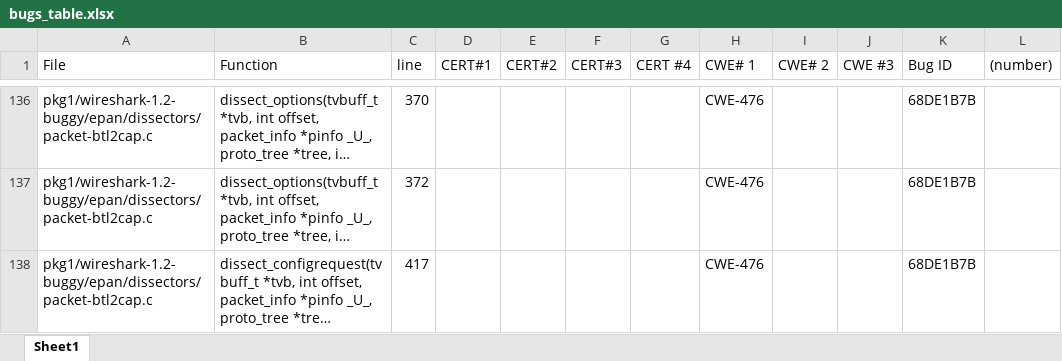
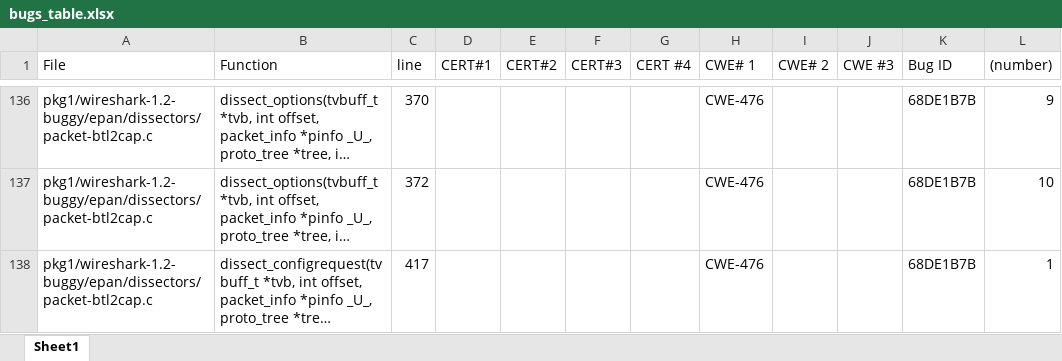
Before and after one commit to Maxberman3/capstone, an Excel workbook: bugs_table.xlsx, sheet Sheet1, drawn as a sheet; only a part is shown, gaps mark what is left out; long unchanged cells end in …; values as stored, in another font and other column widths than the file's, no borders; the diff covers the shown part only; the diff names each change by its address in the sheet, - before the commit and + after, or states it on an @@ line.

Commit message:
continued work adding parent numbers to truth table

```diff
--- a/bugs_table.xlsx (sheet Sheet1)
+++ b/bugs_table.xlsx (sheet Sheet1)
-L136 ((number)): (empty)
+L136 ((number)): 9
-L137 ((number)): (empty)
+L137 ((number)): 10
-L138 ((number)): (empty)
+L138 ((number)): 1
```
Also changed, not shown: other rows of this sheet.
